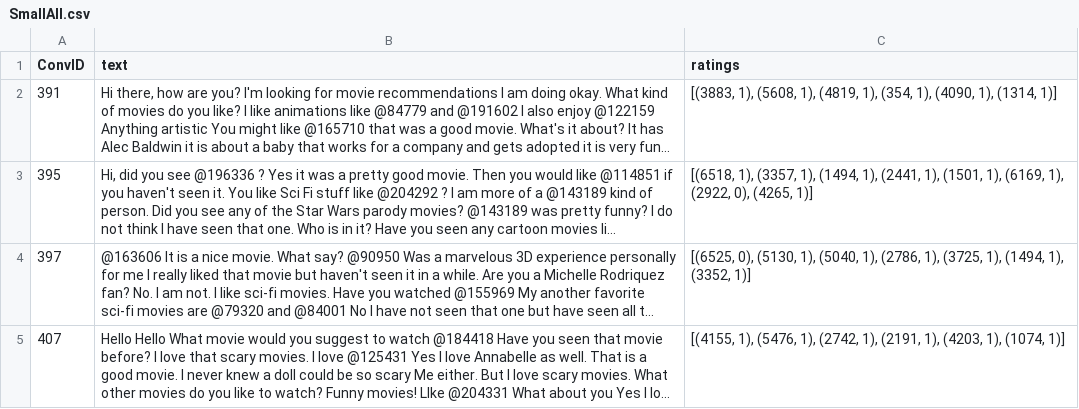
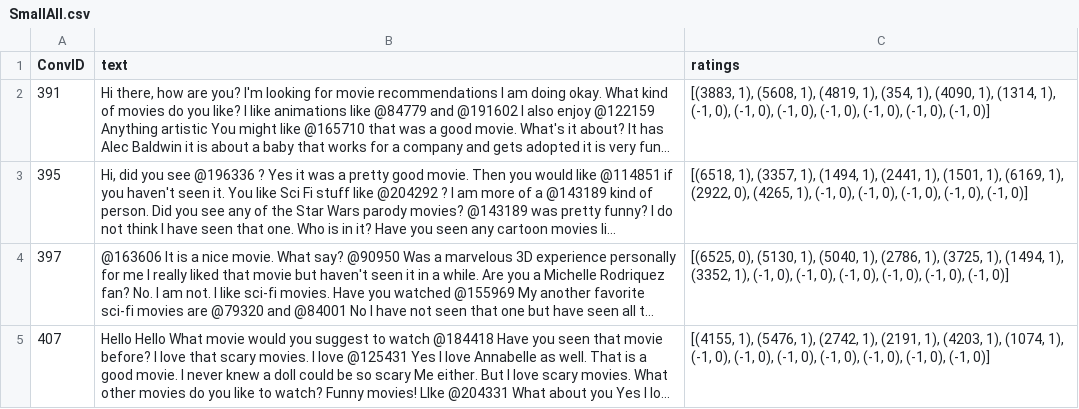
Before and after one commit to Vachonni/ReDial_A19, a CSV file: sample_data/ReDial/SmallAll.csv, drawn as a sheet; only a part is shown; long unchanged cells end in …; the diff covers the shown part only; the diff names each change by its address in the sheet, - before the commit and + after, or states it on an @@ line.

Commit message:
Updated ReDialReco with qt of ratings equal, filling is [(-1, 0)]

```diff
--- a/sample_data/ReDial/SmallAll.csv
+++ b/sample_data/ReDial/SmallAll.csv
-C2 (ratings): …1), (1314, 1)]
+C2 (ratings): …1), (1314, 1), (-1, 0), (-1, 0), (-1, 0), (-1, 0), (-1, 0), (-1, 0), (-1, 0)]
-C3 (ratings): …0), (4265, 1)]
+C3 (ratings): …0), (4265, 1), (-1, 0), (-1, 0), (-1, 0), (-1, 0), (-1, 0)]
-C4 (ratings): …1), (3352, 1)]
+C4 (ratings): …1), (3352, 1), (-1, 0), (-1, 0), (-1, 0), (-1, 0), (-1, 0), (-1, 0)]
-C5 (ratings): …1), (1074, 1)]
+C5 (ratings): …1), (1074, 1), (-1, 0), (-1, 0), (-1, 0), (-1, 0), (-1, 0), (-1, 0), (-1, 0)]
```
Also changed, not shown: 2 added rows and 2 edited cells elsewhere in this file, 2 other files.
